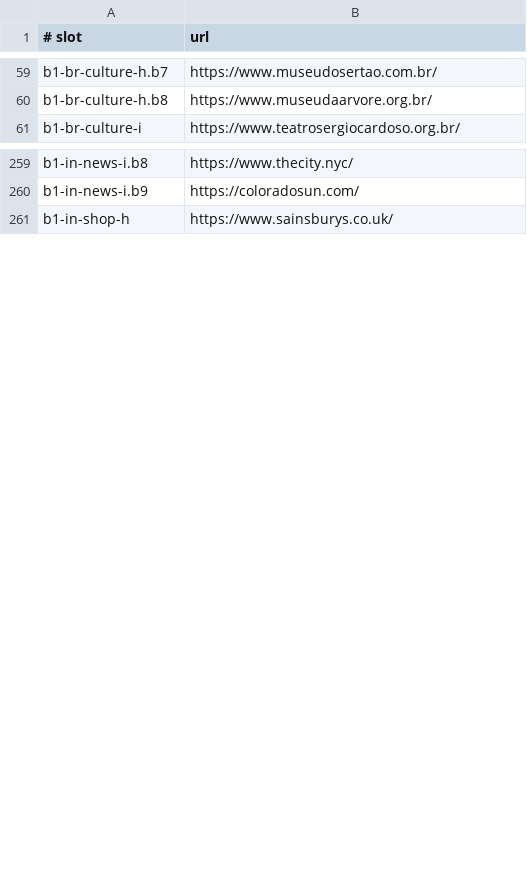
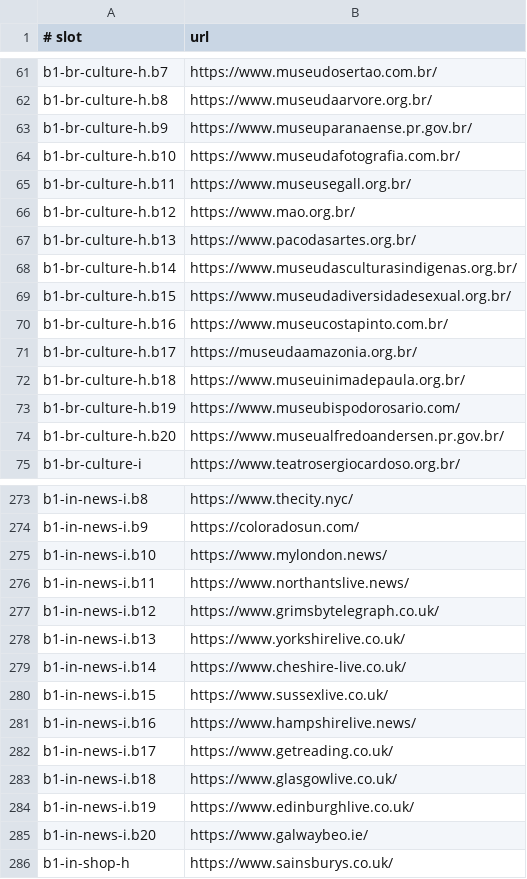
Before and after one commit to guilhermebsantiago/rampa-cli, a TSV file: study/round-9-2026-11-25/scripts/candidates.tsv, drawn as a sheet; only a part is shown, gaps mark what is left out; the diff covers the shown part only.

Commit message:
Round 9: the supplementary candidates appended to the two exhausted slots' backups
deal.py appends scripts/pools-2.tsv to those slots only; every other line of candidates.tsv and
the draws are unchanged. pools-2.tsv's header time corrected (comment only).

```diff
--- a/study/round-9-2026-11-25/scripts/candidates.tsv
+++ b/study/round-9-2026-11-25/scripts/candidates.tsv
@@ -60,2 +62,14 @@ b1-br-culture-h.b7	https://www.museudosertao.com.br/
 b1-br-culture-h.b8	https://www.museudaarvore.org.br/
+b1-br-culture-h.b9	https://www.museuparanaense.pr.gov.br/
+b1-br-culture-h.b10	https://www.museudafotografia.com.br/
+b1-br-culture-h.b11	https://www.museusegall.org.br/
+b1-br-culture-h.b12	https://www.mao.org.br/
+b1-br-culture-h.b13	https://www.pacodasartes.org.br/
+b1-br-culture-h.b14	https://www.museudasculturasindigenas.org.br/
+b1-br-culture-h.b15	https://www.museudadiversidadesexual.org.br/
+b1-br-culture-h.b16	https://www.museucostapinto.com.br/
+b1-br-culture-h.b17	https://museudaamazonia.org.br/
+b1-br-culture-h.b18	https://www.museuinimadepaula.org.br/
+b1-br-culture-h.b19	https://www.museubispodorosario.com/
+b1-br-culture-h.b20	https://www.museualfredoandersen.pr.gov.br/
 b1-br-culture-i	https://www.teatrosergiocardoso.org.br/
@@ -260,2 +274,13 @@ b1-in-news-i.b8	https://www.thecity.nyc/
 b1-in-news-i.b9	https://coloradosun.com/
+b1-in-news-i.b10	https://www.mylondon.news/
+b1-in-news-i.b11	https://www.northantslive.news/
+b1-in-news-i.b12	https://www.grimsbytelegraph.co.uk/
+b1-in-news-i.b13	https://www.yorkshirelive.co.uk/
+b1-in-news-i.b14	https://www.cheshire-live.co.uk/
+b1-in-news-i.b15	https://www.sussexlive.co.uk/
+b1-in-news-i.b16	https://www.hampshirelive.news/
+b1-in-news-i.b17	https://www.getreading.co.uk/
+b1-in-news-i.b18	https://www.glasgowlive.co.uk/
+b1-in-news-i.b19	https://www.edinburghlive.co.uk/
+b1-in-news-i.b20	https://www.galwaybeo.ie/
 b1-in-shop-h	https://www.sainsburys.co.uk/
```
Also changed, not shown: 2 added rows and 1 edited cell elsewhere in this file, study/round-9-2026-11-25/scripts/pools-2.tsv, 13 other files.
